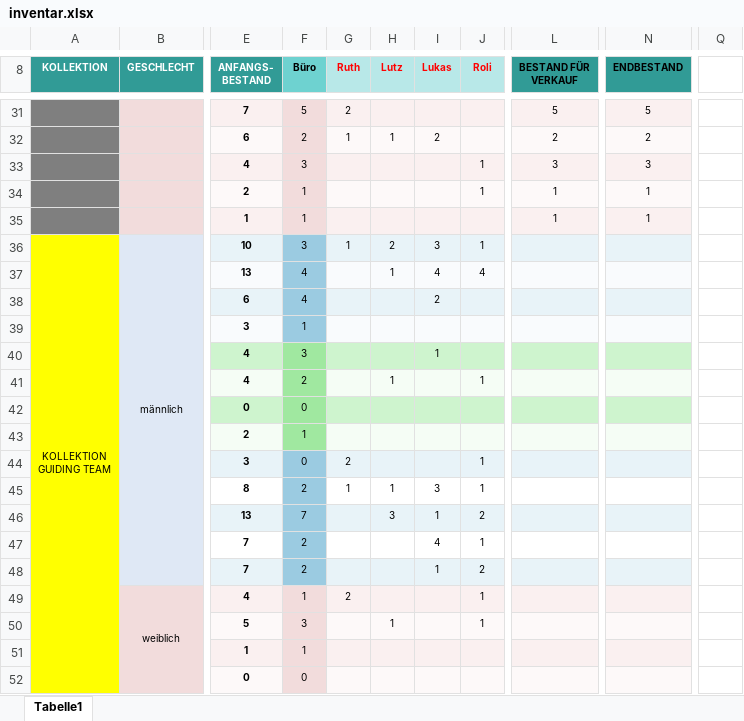
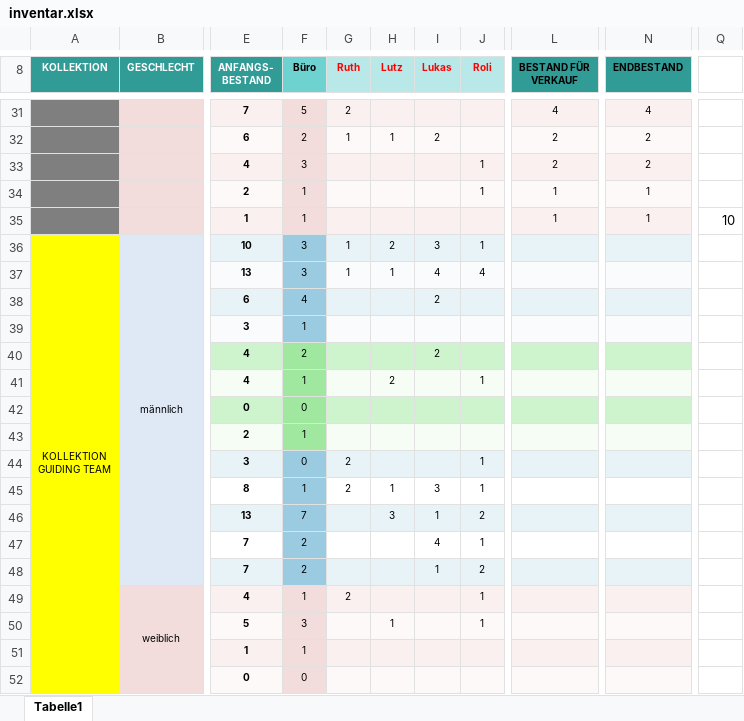
Before and after one commit to xandi37einhalb/CA, an Excel workbook: 2017 Reisen/inventar.xlsx, sheet Tabelle1, drawn as a sheet; only a part is shown, gaps mark what is left out; values as stored, in another font and other column widths than the file's, no borders; charts and pictures not drawn; the diff covers the shown part only; the diff names each change by its address in the sheet, - before the commit and + after, or states it on an @@ line.

Commit message:
Aktualisierung Inventar nach Verkauf auf Reisen (CdA, Ligurien) und Bestellung im Shop (Berthold Theobald)

```diff
--- a/2017 Reisen/inventar.xlsx (sheet Tabelle1)
+++ b/2017 Reisen/inventar.xlsx (sheet Tabelle1)
-L31 (BESTAND FÜR VERKAUF): 5
+L31 (BESTAND FÜR VERKAUF): 4
-N31 (ENDBESTAND): 5
+N31 (ENDBESTAND): 4
-L33 (BESTAND FÜR VERKAUF): 3
+L33 (BESTAND FÜR VERKAUF): 2
-N33 (ENDBESTAND): 3
+N33 (ENDBESTAND): 2
-Q35: (empty)
+Q35: 10
-F37 (Büro): 4
+F37 (Büro): 3
-G37 (Ruth): (empty)
+G37 (Ruth): 1
-F40 (Büro): 3
+F40 (Büro): 2
-I40 (Lukas): 1
+I40 (Lukas): 2
-F41 (Büro): 2
+F41 (Büro): 1
-H41 (Lutz): 1
+H41 (Lutz): 2
-F45 (Büro): 2
+F45 (Büro): 1
-G45 (Ruth): 1
+G45 (Ruth): 2
```
Also changed, not shown: 1 added row, 1 removed row and 24 edited cells elsewhere in this sheet.
